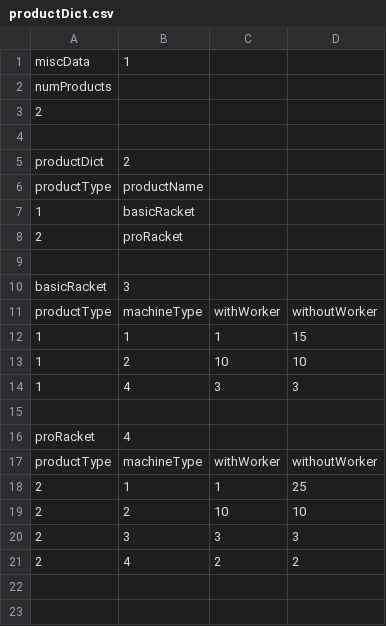
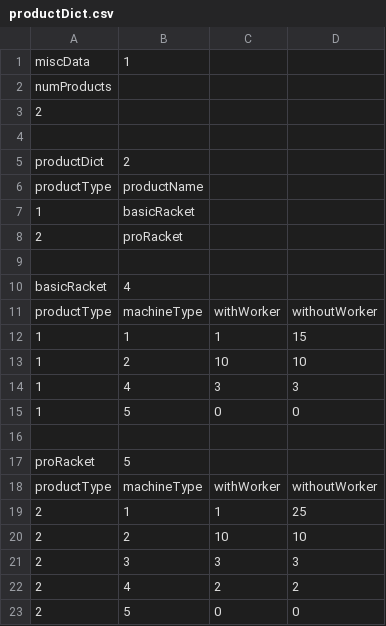
Before and after one commit to warelevon/FactorySim, a CSV file: example/input/productDict.csv, drawn as a sheet.

```diff
--- a/example/input/productDict.csv
+++ b/example/input/productDict.csv
@@ -9,3 +9,3 @@ productType,productName,
 ,
-basicRacket,3,,
+basicRacket,4,,
 productType,machineType,withWorker,withoutWorker,
@@ -14,4 +14,5 @@ productType,machineType,withWorker,withoutWorker,
 1,4,3,3
+1,5,0,0
 ,
-proRacket,4,,
+proRacket,5,,
 productType,machineType,withWorker,withoutWorker,
@@ -21 +22,2 @@ productType,machineType,withWorker,withoutWorker,
 2,4,2,2
+2,5,0,0
```
Also changed, not shown: example/input/machines.csv, 1 other file.
